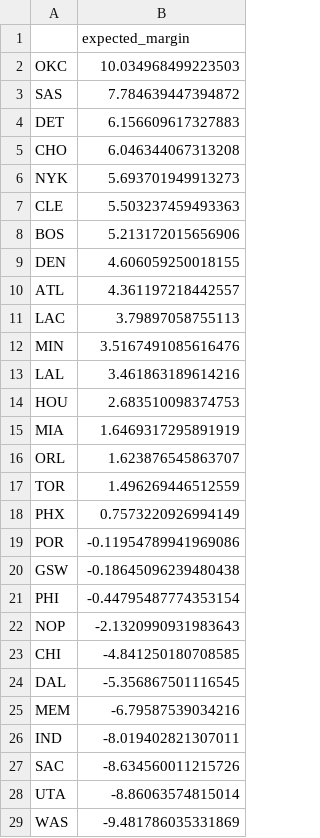
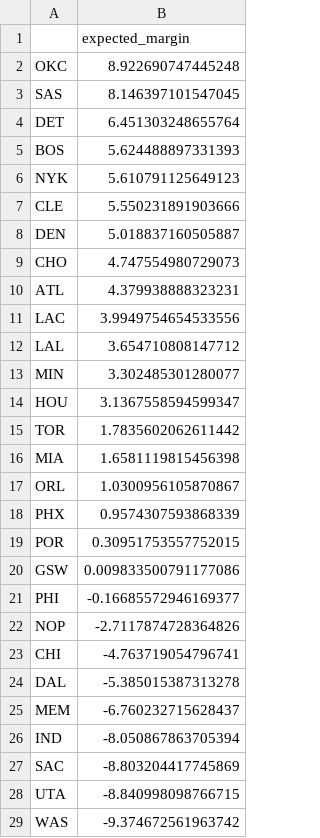
Before and after one commit to xocelyk/nba-forecast, a CSV file: data/predictive_ratings.csv, drawn as a sheet; only a part is shown; the diff covers the shown part only.

```diff
--- a/data/predictive_ratings.csv
+++ b/data/predictive_ratings.csv
@@ -1,29 +1,29 @@
 ,expected_margin
-OKC,10.034968499223503
-SAS,7.784639447394872
-DET,6.156609617327883
-CHO,6.046344067313208
-NYK,5.693701949913273
-CLE,5.503237459493363
-BOS,5.213172015656906
-DEN,4.606059250018155
-ATL,4.361197218442557
-LAC,3.79897058755113
-MIN,3.5167491085616476
-LAL,3.461863189614216
-HOU,2.683510098374753
-MIA,1.6469317295891919
-ORL,1.623876545863707
-TOR,1.496269446512559
-PHX,0.7573220926994149
-POR,-0.11954789941969086
-GSW,-0.18645096239480438
-PHI,-0.44795487774353154
-NOP,-2.1320990931983643
-CHI,-4.841250180708585
-DAL,-5.356867501116545
-MEM,-6.79587539034216
-IND,-8.019402821307011
-SAC,-8.634560011215726
-UTA,-8.86063574815014
-WAS,-9.481786035331869
+OKC,8.922690747445248
+SAS,8.146397101547045
+DET,6.451303248655764
+BOS,5.624488897331393
+NYK,5.610791125649123
+CLE,5.550231891903666
+DEN,5.018837160505887
+CHO,4.747554980729073
+ATL,4.379938888323231
+LAC,3.9949754654533556
+LAL,3.654710808147712
+MIN,3.302485301280077
+HOU,3.1367558594599347
+TOR,1.7835602062611442
+MIA,1.6581119815456398
+ORL,1.0300956105870867
+PHX,0.9574307593868339
+POR,0.30951753557752015
+GSW,0.009833500791177086
+PHI,-0.16685572946169377
+NOP,-2.7117874728364826
+CHI,-4.763719054796741
+DAL,-5.385015387313278
+MEM,-6.760232715628437
+IND,-8.050867863705394
+SAC,-8.803204417745869
+UTA,-8.840998098766715
+WAS,-9.374672561963742
```
Also changed, not shown: 2 edited cells elsewhere in this file, data/games/year_data_2026.csv, data/main_2026.csv, 12 other files.
